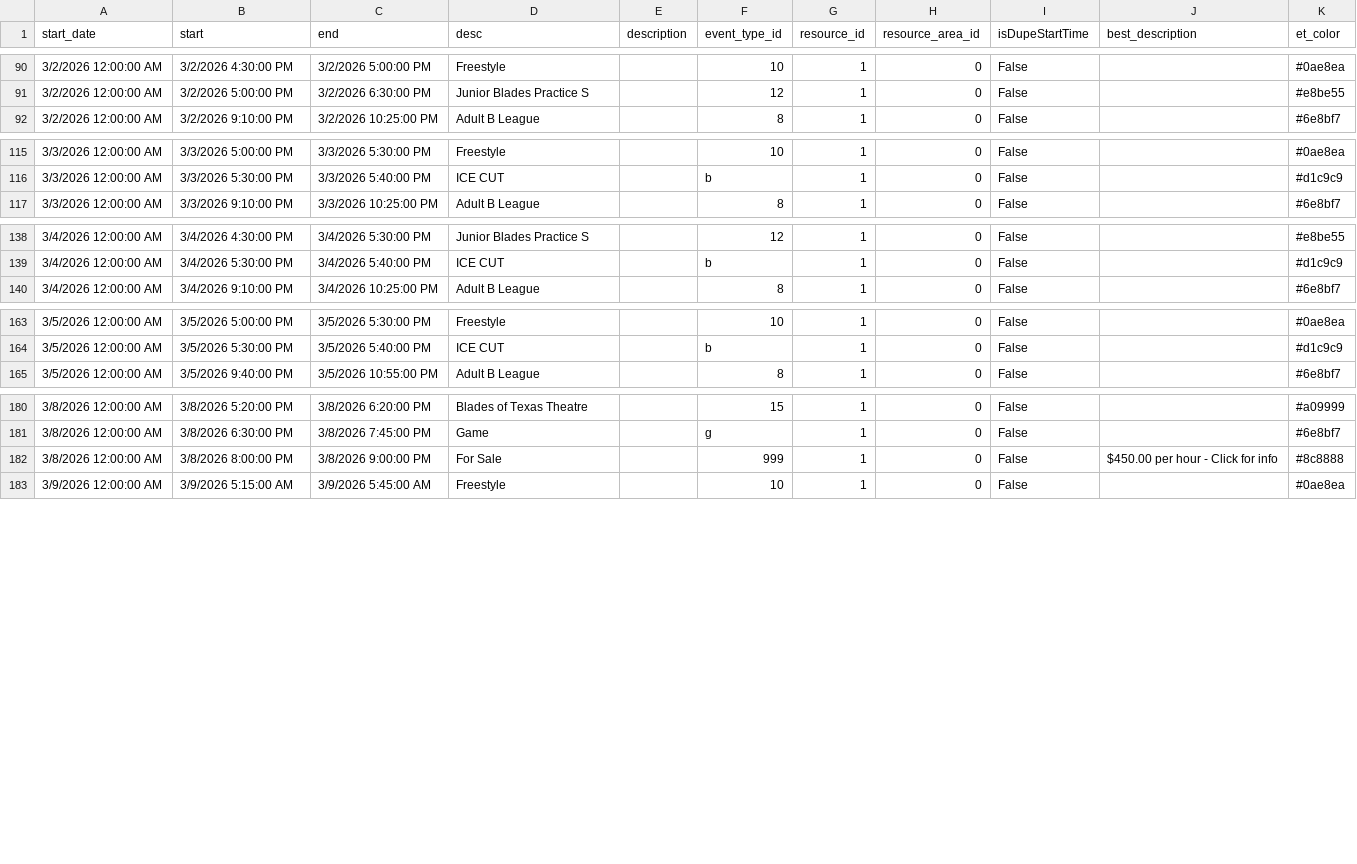
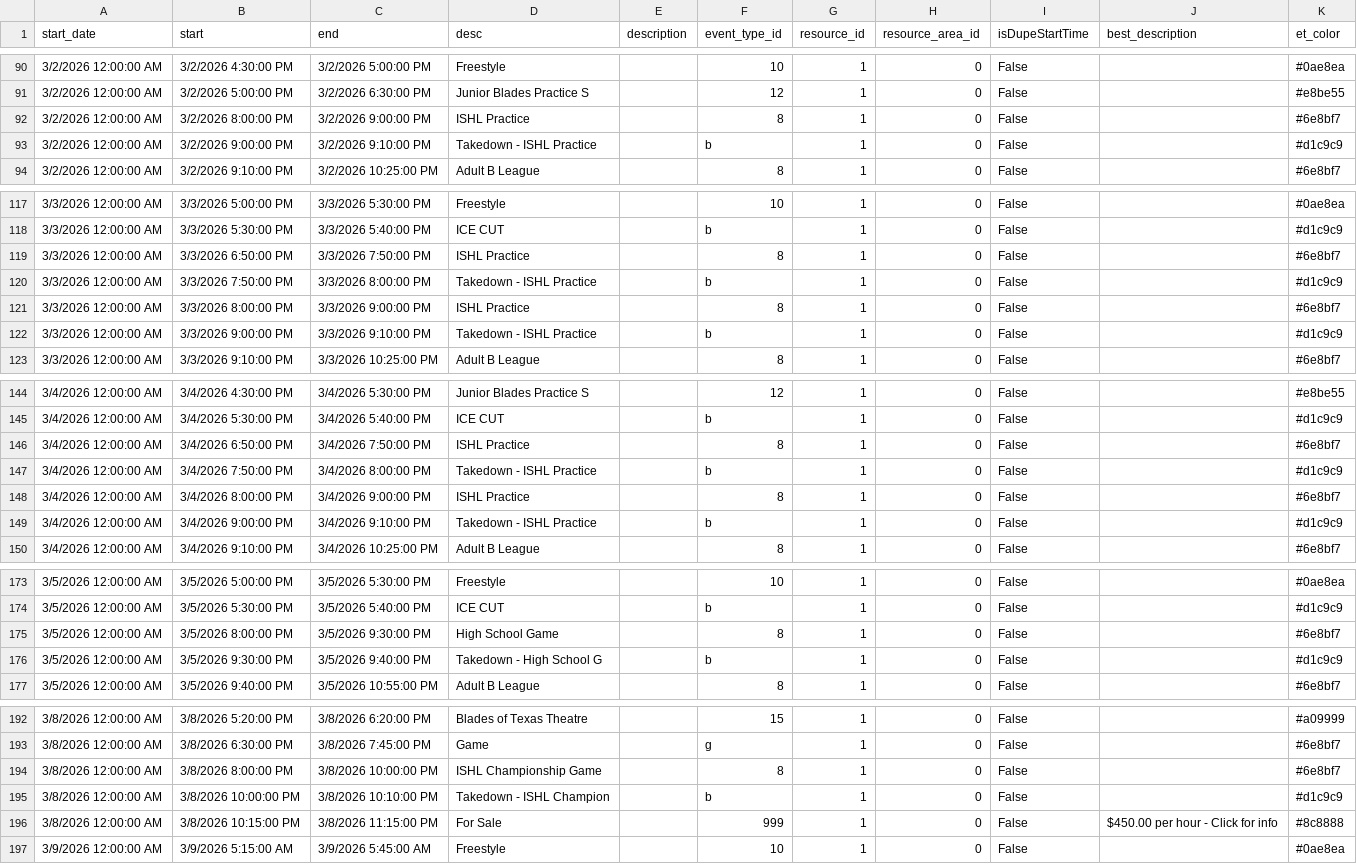
Before and after one commit to epicentr/aerodrome-ical-proxy, a CSV file: events.csv, drawn as a sheet; only a part is shown, gaps mark what is left out.

Commit message:
Update calendar data
Diff summary:
diff --git a/events.csv b/events.csv
index b450cb9..2d49c14 100644
--- a/events.csv
+++ b/events.csv
@@ -91,0 +92,2 @@ start_date,start,end,desc,description,event_type_id,resource_id,resource_area_id
+3/2/2026 12:00:00 AM,3/2/2026 8:00:00 PM,3/2/2026 9:00:00 PM,ISHL Practice,,8,1,0,False,,#6e8bf7
+3/2/2026 12:00:00 AM,3/2/2026 9:00:00 PM,3/2/2026 9:10:00 PM,Takedown - ISHL Practice,,b,1,0,False,,#d1c9c9
@@ -116,0 +119,4 @@ start_date,start,end,desc,description,event_type_id,resource_id,resource_area_id
+3/3/2026 12:00:00 AM,3/3/2026 6:50:00 PM,3/3/2026 7:50:00 PM,ISHL Practice,,8,1,0,False,,#6e8bf7
+3/3/2026 12:00:00 AM,3/3/2026 7:50:00 PM,3/3/2026 8:00:00 PM,Takedown - ISHL Practice,,b,1,0,False,,#d1c9c9
+3/3/2026 12:00:00 AM,3/3/2026 8:00:00 PM,3/3/2026 9:00:00 PM,ISHL Practice,,8,1,0,False,,#6e8bf7
+3/3/2026 12:00:00 AM,3/3/2026 9:00:00 PM,3/3/2026 9:10:00 PM,Takedown - ISHL Practice,,b,1,0,False,,#d1c9c9
@@ -139,0 +146,4 @@ start_date,start,end,desc,description,event_type_id,resource_id,resource_area_id
+3/4/2026 12:00:00 AM,3/4/2026 6:50:00 PM,3/4/2026 7:50:00 PM,ISHL Practice,,8,1,0,False,,#6e8bf7
+3/4/2026 12:00:00 AM,3/4/2026 7:50:00 PM,3/4/2026 8:00:00 PM,Takedown - ISHL Practice,,b,1,0,False,,#d1c9c9
+3/4/2026 12:00:00 AM,3/4/2026 8:00:00 PM,3/4/2026 9:00:00 PM,ISHL Practice,,8,1,0,False,,#6e8bf7
+3/4/2026 12:00:00 AM,3/4/2026 9:00:00 PM,3/4/2026 9:10:00 PM,Takedown - ISHL Practice,,b,1,0,False,,#d1c9c9
@@ -164,0 +175,2 @@ start_date,start,end,desc,description,event_type_id,resource_id,resource_area_id
+3/5/2026 12:00:00 AM,3/5/2026 8:00:00 PM,3/5/2026 9:30:00 PM,High School Game,,8,1,0,False,,#6e8bf7
+3/5/2026 12:00:00 AM,3/5/2026 9:30:00 PM,3/5/2026 9:40:00 PM,Takedown - High School G,,b,1,0,False,,#d1c9c9

```diff
--- a/events.csv
+++ b/events.csv
@@ -91,2 +91,4 @@ start_date,start,end,desc,description,event_type_id,resource_id,resource_area_id
 3/2/2026 12:00:00 AM,3/2/2026 5:00:00 PM,3/2/2026 6:30:00 PM,Junior Blades Practice S,,12,1,0,False,,#e8be55
+3/2/2026 12:00:00 AM,3/2/2026 8:00:00 PM,3/2/2026 9:00:00 PM,ISHL Practice,,8,1,0,False,,#6e8bf7
+3/2/2026 12:00:00 AM,3/2/2026 9:00:00 PM,3/2/2026 9:10:00 PM,Takedown - ISHL Practice,,b,1,0,False,,#d1c9c9
 3/2/2026 12:00:00 AM,3/2/2026 9:10:00 PM,3/2/2026 10:25:00 PM,Adult B League,,8,1,0,False,,#6e8bf7
@@ -116,2 +118,6 @@ start_date,start,end,desc,description,event_type_id,resource_id,resource_area_id
 3/3/2026 12:00:00 AM,3/3/2026 5:30:00 PM,3/3/2026 5:40:00 PM,ICE CUT,,b,1,0,False,,#d1c9c9
+3/3/2026 12:00:00 AM,3/3/2026 6:50:00 PM,3/3/2026 7:50:00 PM,ISHL Practice,,8,1,0,False,,#6e8bf7
+3/3/2026 12:00:00 AM,3/3/2026 7:50:00 PM,3/3/2026 8:00:00 PM,Takedown - ISHL Practice,,b,1,0,False,,#d1c9c9
+3/3/2026 12:00:00 AM,3/3/2026 8:00:00 PM,3/3/2026 9:00:00 PM,ISHL Practice,,8,1,0,False,,#6e8bf7
+3/3/2026 12:00:00 AM,3/3/2026 9:00:00 PM,3/3/2026 9:10:00 PM,Takedown - ISHL Practice,,b,1,0,False,,#d1c9c9
 3/3/2026 12:00:00 AM,3/3/2026 9:10:00 PM,3/3/2026 10:25:00 PM,Adult B League,,8,1,0,False,,#6e8bf7
@@ -139,2 +145,6 @@ start_date,start,end,desc,description,event_type_id,resource_id,resource_area_id
 3/4/2026 12:00:00 AM,3/4/2026 5:30:00 PM,3/4/2026 5:40:00 PM,ICE CUT,,b,1,0,False,,#d1c9c9
+3/4/2026 12:00:00 AM,3/4/2026 6:50:00 PM,3/4/2026 7:50:00 PM,ISHL Practice,,8,1,0,False,,#6e8bf7
+3/4/2026 12:00:00 AM,3/4/2026 7:50:00 PM,3/4/2026 8:00:00 PM,Takedown - ISHL Practice,,b,1,0,False,,#d1c9c9
+3/4/2026 12:00:00 AM,3/4/2026 8:00:00 PM,3/4/2026 9:00:00 PM,ISHL Practice,,8,1,0,False,,#6e8bf7
+3/4/2026 12:00:00 AM,3/4/2026 9:00:00 PM,3/4/2026 9:10:00 PM,Takedown - ISHL Practice,,b,1,0,False,,#d1c9c9
 3/4/2026 12:00:00 AM,3/4/2026 9:10:00 PM,3/4/2026 10:25:00 PM,Adult B League,,8,1,0,False,,#6e8bf7
@@ -164,2 +174,4 @@ start_date,start,end,desc,description,event_type_id,resource_id,resource_area_id
 3/5/2026 12:00:00 AM,3/5/2026 5:30:00 PM,3/5/2026 5:40:00 PM,ICE CUT,,b,1,0,False,,#d1c9c9
+3/5/2026 12:00:00 AM,3/5/2026 8:00:00 PM,3/5/2026 9:30:00 PM,High School Game,,8,1,0,False,,#6e8bf7
+3/5/2026 12:00:00 AM,3/5/2026 9:30:00 PM,3/5/2026 9:40:00 PM,Takedown - High School G,,b,1,0,False,,#d1c9c9
 3/5/2026 12:00:00 AM,3/5/2026 9:40:00 PM,3/5/2026 10:55:00 PM,Adult B League,,8,1,0,False,,#6e8bf7
@@ -181,3 +193,5 @@ start_date,start,end,desc,description,event_type_id,resource_id,resource_area_id
 3/8/2026 12:00:00 AM,3/8/2026 6:30:00 PM,3/8/2026 7:45:00 PM,Game,,g,1,0,False,,#6e8bf7
-3/8/2026 12:00:00 AM,3/8/2026 8:00:00 PM,3/8/2026 9:00:00 PM,For Sale,,999,1,0,False,$450.00 per hour - Click for info,#8c8888
+3/8/2026 12:00:00 AM,3/8/2026 8:00:00 PM,3/8/2026 10:00:00 PM,ISHL Championship Game,,8,1,0,False,,#6e8bf7
+3/8/2026 12:00:00 AM,3/8/2026 10:00:00 PM,3/8/2026 10:10:00 PM,Takedown - ISHL Champion,,b,1,0,False,,#d1c9c9
+3/8/2026 12:00:00 AM,3/8/2026 10:15:00 PM,3/8/2026 11:15:00 PM,For Sale,,999,1,0,False,$450.00 per hour - Click for info,#8c8888
 3/9/2026 12:00:00 AM,3/9/2026 5:15:00 AM,3/9/2026 5:45:00 AM,Freestyle,,10,1,0,False,,#0ae8ea
```
Also changed, not shown: 7 other files.
